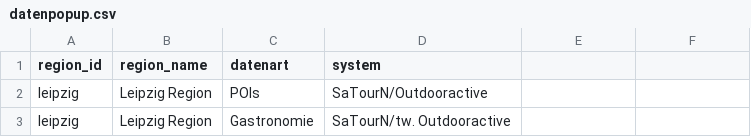
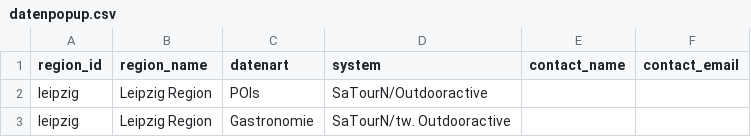
Before and after one commit to Isabell-Haber-TMGS/Datenlandkarte, a CSV file: datenpopup.csv, drawn as a sheet; only a part is shown; the diff names each change by its address in the sheet, - before the commit and + after, or states it on an @@ line.

Commit message:
Update datenpopup.csv

```diff
--- a/datenpopup.csv
+++ b/datenpopup.csv
-E1: (empty)
+E1: contact_name
-F1: (empty)
+F1: contact_email
```
